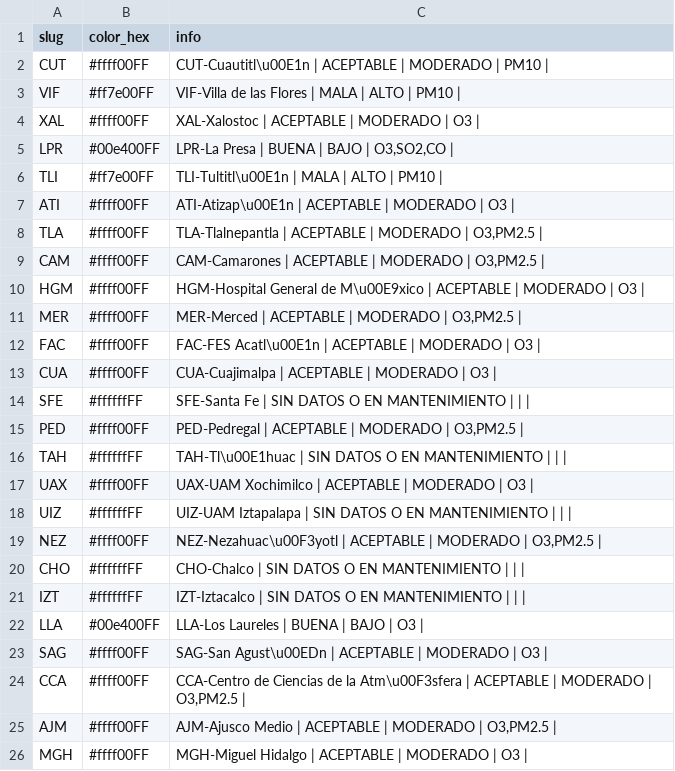
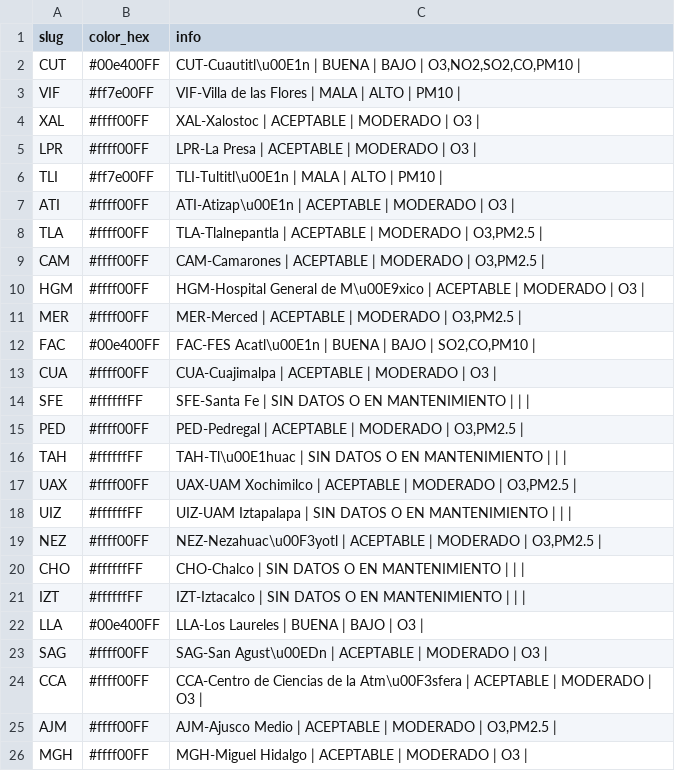
Before and after one commit to josepablo-sur/airecdmx, a CSV file: datos_aire.csv, drawn as a sheet; only a part is shown.

```diff
--- a/datos_aire.csv
+++ b/datos_aire.csv
@@ -1,6 +1,6 @@
 slug,color_hex,info
-CUT,#ffff00FF,CUT-Cuautitl\u00E1n | ACEPTABLE  | MODERADO  | PM10 |
+CUT,#00e400FF,"CUT-Cuautitl\u00E1n | BUENA  | BAJO  | O3,NO2,SO2,CO,PM10 |"
 VIF,#ff7e00FF,VIF-Villa de las Flores | MALA  | ALTO  | PM10 |
 XAL,#ffff00FF,XAL-Xalostoc | ACEPTABLE  | MODERADO  | O3 |
-LPR,#00e400FF,"LPR-La Presa | BUENA  | BAJO  | O3,SO2,CO |"
+LPR,#ffff00FF,LPR-La Presa | ACEPTABLE  | MODERADO  | O3 |
 TLI,#ff7e00FF,TLI-Tultitl\u00E1n | MALA  | ALTO  | PM10 |
@@ -11,3 +11,3 @@ HGM,#ffff00FF,HGM-Hospital General de M\u00E9xico | ACEPTABLE  | MODERADO  | O3
 MER,#ffff00FF,"MER-Merced | ACEPTABLE  | MODERADO  | O3,PM2.5 |"
-FAC,#ffff00FF,FAC-FES Acatl\u00E1n | ACEPTABLE  | MODERADO  | O3 |
+FAC,#00e400FF,"FAC-FES Acatl\u00E1n | BUENA  | BAJO  | SO2,CO,PM10 |"
 CUA,#ffff00FF,CUA-Cuajimalpa | ACEPTABLE  | MODERADO  | O3 |
@@ -16,3 +16,3 @@ PED,#ffff00FF,"PED-Pedregal | ACEPTABLE  | MODERADO  | O3,PM2.5 |"
 TAH,#ffffffFF,TAH-Tl\u00E1huac | SIN DATOS O EN MANTENIMIENTO  |  |  |
-UAX,#ffff00FF,UAX-UAM Xochimilco | ACEPTABLE  | MODERADO  | O3 |
+UAX,#ffff00FF,"UAX-UAM Xochimilco | ACEPTABLE  | MODERADO  | O3,PM2.5 |"
 UIZ,#ffffffFF,UIZ-UAM Iztapalapa | SIN DATOS O EN MANTENIMIENTO  |  |  |
@@ -23,3 +23,3 @@ LLA,#00e400FF,LLA-Los Laureles | BUENA  | BAJO  | O3 |
 SAG,#ffff00FF,SAG-San Agust\u00EDn | ACEPTABLE  | MODERADO  | O3 |
-CCA,#ffff00FF,"CCA-Centro de Ciencias de la Atm\u00F3sfera | ACEPTABLE  | MODERADO  | O3,PM2.5 |"
+CCA,#ffff00FF,CCA-Centro de Ciencias de la Atm\u00F3sfera | ACEPTABLE  | MODERADO  | O3 |
 AJM,#ffff00FF,"AJM-Ajusco Medio | ACEPTABLE  | MODERADO  | O3,PM2.5 |"
```
